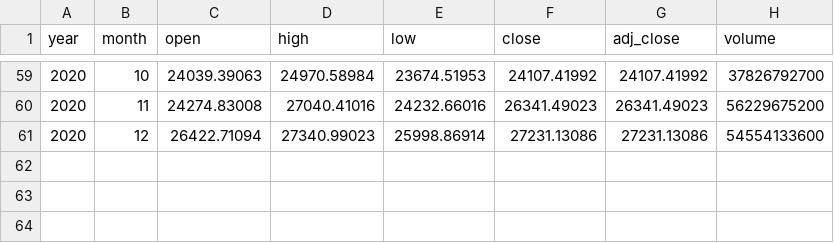
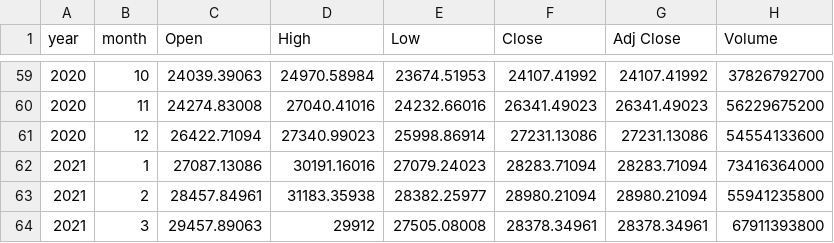
Before and after one commit to awoo424/algotrading, a CSV file: code/macroeconomic-analysis/hang_seng_index.csv, drawn as a sheet; only a part is shown, gaps mark what is left out; the diff names each change by its address in the sheet, - before the commit and + after, or states it on an @@ line.

Commit message:
macroeconomic analysis

```diff
--- a/code/macroeconomic-analysis/hang_seng_index.csv
+++ b/code/macroeconomic-analysis/hang_seng_index.csv
-C1: open
+C1: Open
-D1: high
+D1: High
-E1: low
+E1: Low
-F1: close
+F1: Close
-G1: adj_close
+G1: Adj Close
-H1: volume
+H1: Volume
+row 62: 2021 | 1 | 27087.13086 | 30191.16016 | 27079.24023 | 28283.71094 | 28283.71094 | 73416364000
+row 63: 2021 | 2 | 28457.84961 | 31183.35938 | 28382.25977 | 28980.21094 | 28980.21094 | 55941235800
+row 64: 2021 | 3 | 29457.89063 | 29912 | 27505.08008 | 28378.34961 | 28378.34961 | 67911393800
```
Also changed, not shown: code/macroeconomic-analysis/ccp_index.csv, code/macroeconomic-analysis/gdp.csv, 9 other files.
